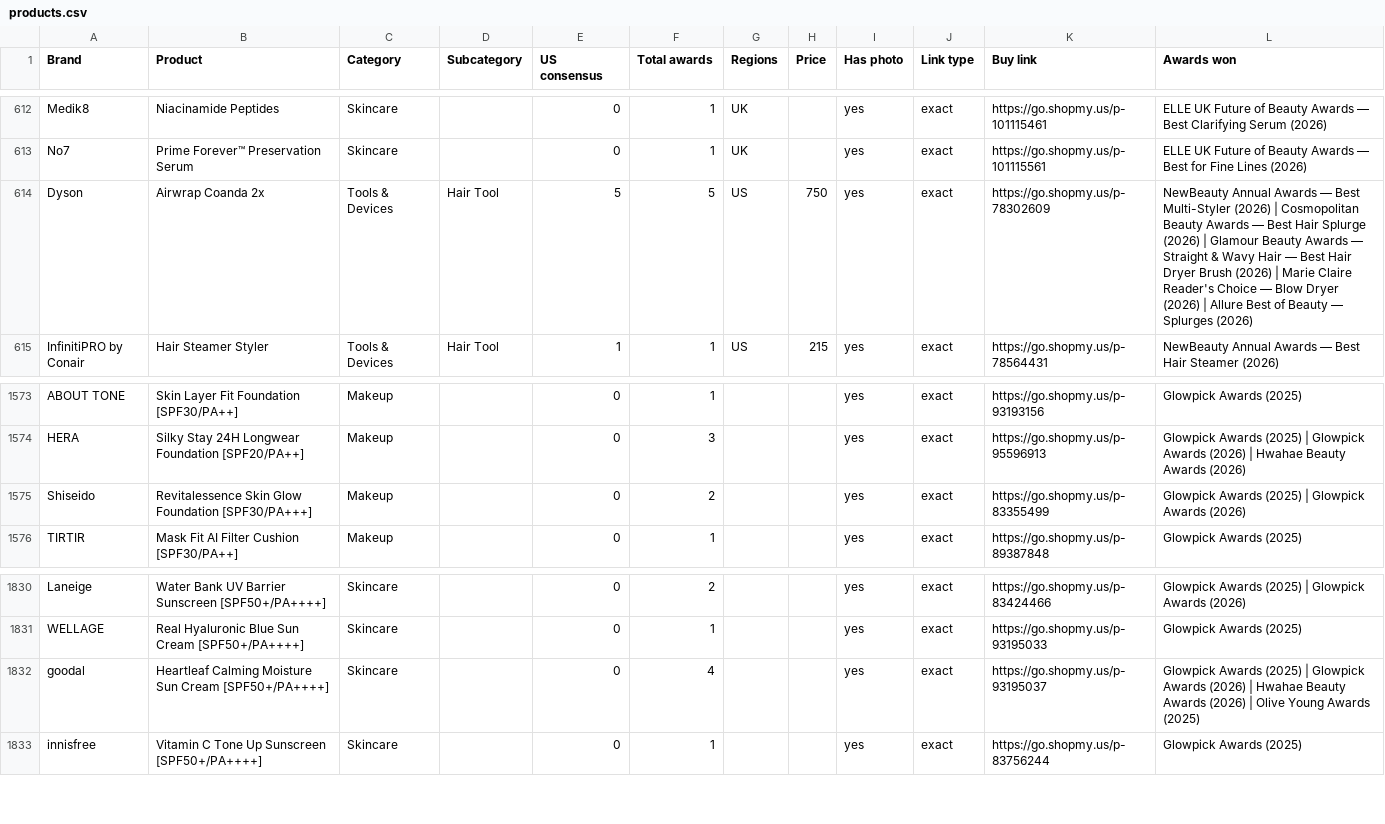
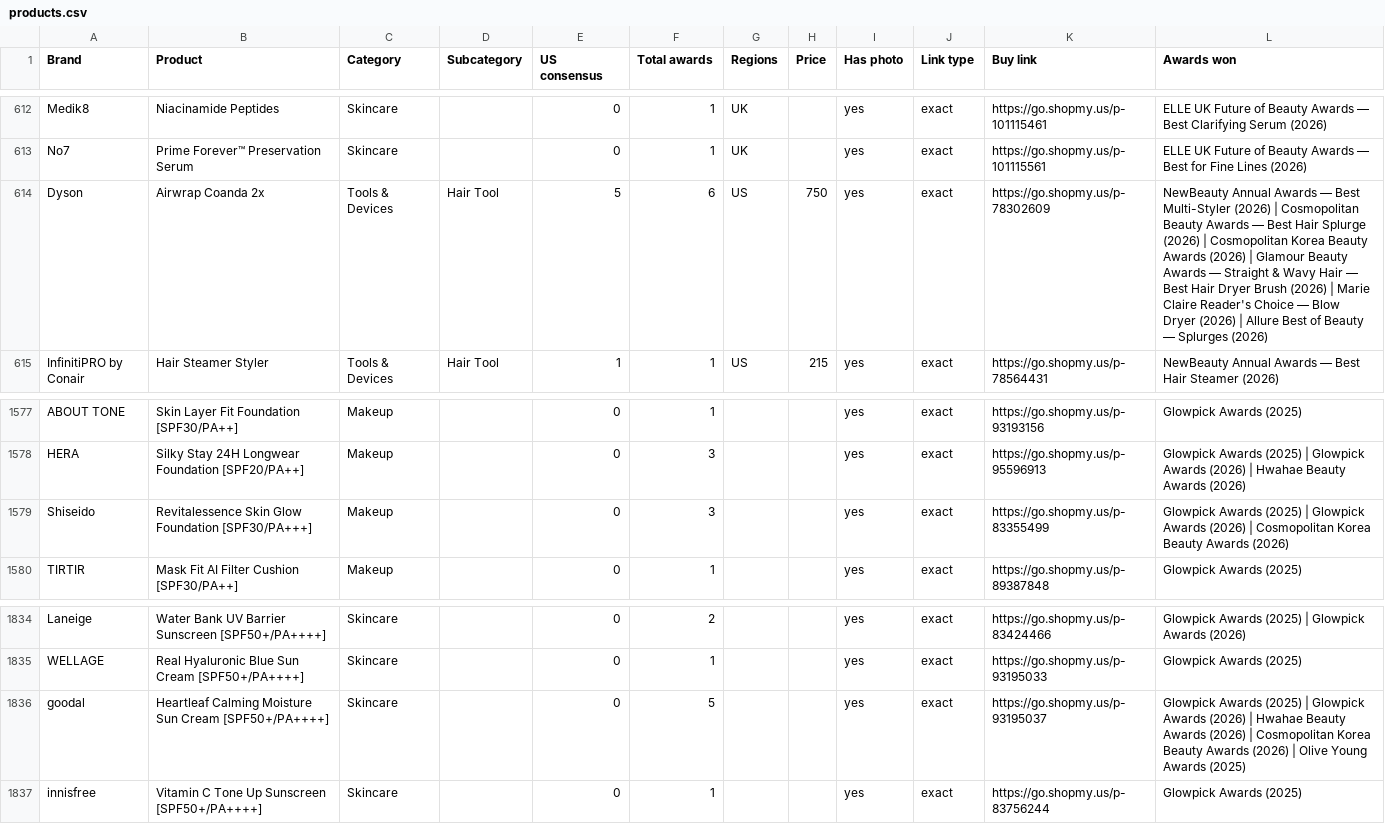
Before and after one commit to vettbty/vettbeauty-scaffold, a CSV file: products.csv, drawn as a sheet; only a part is shown, gaps mark what is left out; the diff covers the shown part only.

```diff
--- a/products.csv
+++ b/products.csv
@@ -613,3 +613,3 @@ Medik8,Niacinamide Peptides,Skincare,,0,1,UK,,yes,exact,https://go.shopmy.us/p-1
 No7,Prime Forever™ Preservation Serum,Skincare,,0,1,UK,,yes,exact,https://go.shopmy.us/p-101115561,ELLE UK Future of Beauty Awards — Best for Fine Lines (2026)
-Dyson,Airwrap Coanda 2x,Tools & Devices,Hair Tool,5,5,US,750,yes,exact,https://go.shopmy.us/p-78302609,NewBeauty Annual Awards — Best Multi-Styler (2026)  |  Cosmopolitan Beauty Awards — Best Hair Splurge (2026)  |  Glamour Beauty Awards — Straight & Wavy Hair — Best Hair Dryer Brush (2026)  |  Marie Claire Reader's Choice — Blow Dryer (2026)  |  Allure Best of Beauty — Splurges (2026)
+Dyson,Airwrap Coanda 2x,Tools & Devices,Hair Tool,5,6,US,750,yes,exact,https://go.shopmy.us/p-78302609,NewBeauty Annual Awards — Best Multi-Styler (2026)  |  Cosmopolitan Beauty Awards — Best Hair Splurge (2026)  |  Cosmopolitan Korea Beauty Awards (2026)  |  Glamour Beauty Awards — Straight & Wavy Hair — Best Hair Dryer Brush (2026)  |  Marie Claire Reader's Choice — Blow Dryer (2026)  |  Allure Best of Beauty — Splurges (2026)
 InfinitiPRO by Conair,Hair Steamer Styler,Tools & Devices,Hair Tool,1,1,US,215,yes,exact,https://go.shopmy.us/p-78564431,NewBeauty Annual Awards — Best Hair Steamer (2026)
@@ -1574,3 +1578,3 @@ ABOUT TONE,Skin Layer Fit Foundation [SPF30/PA++],Makeup,,0,1,,,yes,exact,https:
 HERA,Silky Stay 24H Longwear Foundation [SPF20/PA++],Makeup,,0,3,,,yes,exact,https://go.shopmy.us/p-95596913,Glowpick Awards (2025)  |  Glowpick Awards (2026)  |  Hwahae Beauty Awards (2026)
-Shiseido,Revitalessence Skin Glow Foundation [SPF30/PA+++],Makeup,,0,2,,,yes,exact,https://go.shopmy.us/p-83355499,Glowpick Awards (2025)  |  Glowpick Awards (2026)
+Shiseido,Revitalessence Skin Glow Foundation [SPF30/PA+++],Makeup,,0,3,,,yes,exact,https://go.shopmy.us/p-83355499,Glowpick Awards (2025)  |  Glowpick Awards (2026)  |  Cosmopolitan Korea Beauty Awards (2026)
 TIRTIR,Mask Fit AI Filter Cushion [SPF30/PA++],Makeup,,0,1,,,yes,exact,https://go.shopmy.us/p-89387848,Glowpick Awards (2025)
@@ -1831,3 +1835,3 @@ Laneige,Water Bank UV Barrier Sunscreen [SPF50+/PA++++],Skincare,,0,2,,,yes,exac
 WELLAGE,Real Hyaluronic Blue Sun Cream [SPF50+/PA++++],Skincare,,0,1,,,yes,exact,https://go.shopmy.us/p-93195033,Glowpick Awards (2025)
-goodal,Heartleaf Calming Moisture Sun Cream [SPF50+/PA++++],Skincare,,0,4,,,yes,exact,https://go.shopmy.us/p-93195037,Glowpick Awards (2025)  |  Glowpick Awards (2026)  |  Hwahae Beauty Awards (2026)  |  Olive Young Awards (2025)
+goodal,Heartleaf Calming Moisture Sun Cream [SPF50+/PA++++],Skincare,,0,5,,,yes,exact,https://go.shopmy.us/p-93195037,Glowpick Awards (2025)  |  Glowpick Awards (2026)  |  Hwahae Beauty Awards (2026)  |  Cosmopolitan Korea Beauty Awards (2026)  |  Olive Young Awards (2025)
 innisfree,Vitamin C Tone Up Sunscreen [SPF50+/PA++++],Skincare,,0,1,,,yes,exact,https://go.shopmy.us/p-83756244,Glowpick Awards (2025)
```
Also changed, not shown: 4 added rows and 2 edited cells elsewhere in this file, 9 other files.
